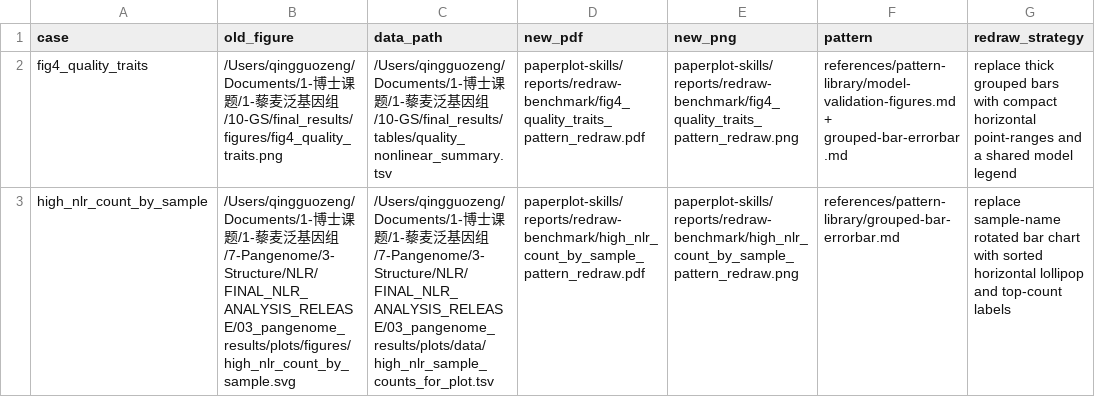
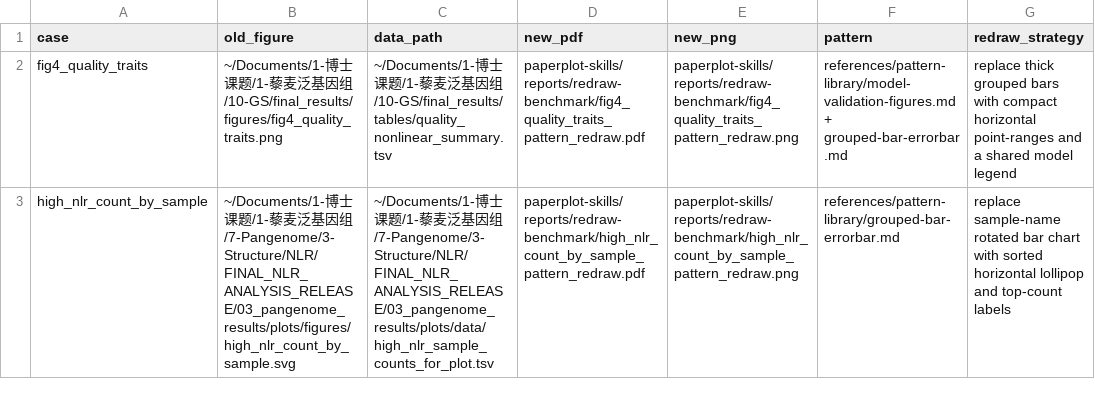
Before and after one commit to Qgzeng-Bio/Paperplotr, a TSV file: paperplot-skills/reports/redraw-benchmark/redraw_benchmark_manifest.tsv, drawn as a sheet; the diff names each change by its address in the sheet, - before the commit and + after, or states it on an @@ line.

Commit message:
Refresh QA/benchmark reports and handoff docs
- New validation summaries: family-qa-scoring, vector-font-stroke,
  non-human-qa-upgrade, nature-style-commonality, optional-backend
  coverage, plotting-capability scorecard, code-recipe gallery/upgrade.
- Calibration data: nature-detail-qa, auto-mined QA examples,
  gold-human rubric set/score summary, replica-code pattern index,
  full-replica utilization audit, real-figure benchmark.
- Sanitize personal absolute paths (/Users/... -> ~/) across reports,
  closing the known P2 leftover; large asset directories now ignored.
- HANDOFF: document recipe/template expansion and QA engine upgrade.

```diff
--- a/paperplot-skills/reports/redraw-benchmark/redraw_benchmark_manifest.tsv
+++ b/paperplot-skills/reports/redraw-benchmark/redraw_benchmark_manifest.tsv
-B2 (old_figure): /Users/qingguozeng/Documents/1-博士…
+B2 (old_figure): ~/Documents/1-博士…
-C2 (data_path): /Users/qingguozeng/Documents/1-博士…
+C2 (data_path): ~/Documents/1-博士…
-B3 (old_figure): /Users/qingguozeng/Documents/1-博士…
+B3 (old_figure): ~/Documents/1-博士…
-C3 (data_path): /Users/qingguozeng/Documents/1-博士…
+C3 (data_path): ~/Documents/1-博士…
```
Also changed, not shown: 44 other files.
